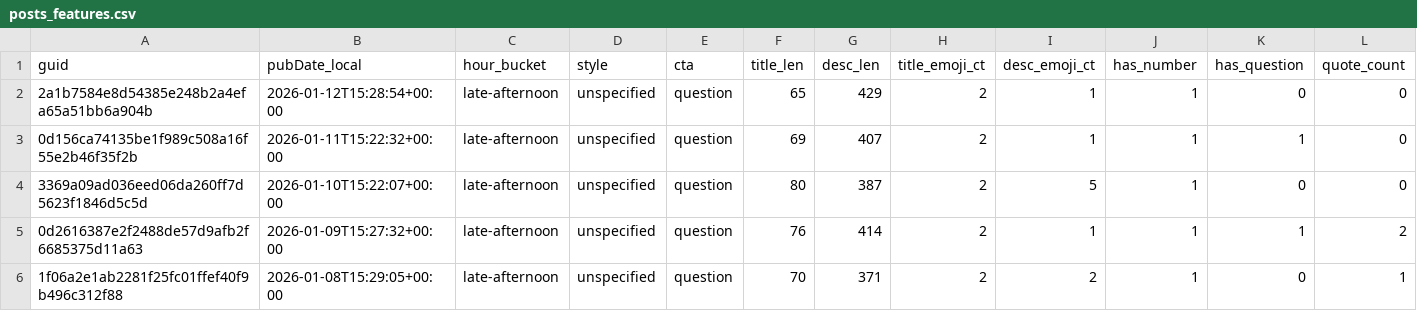
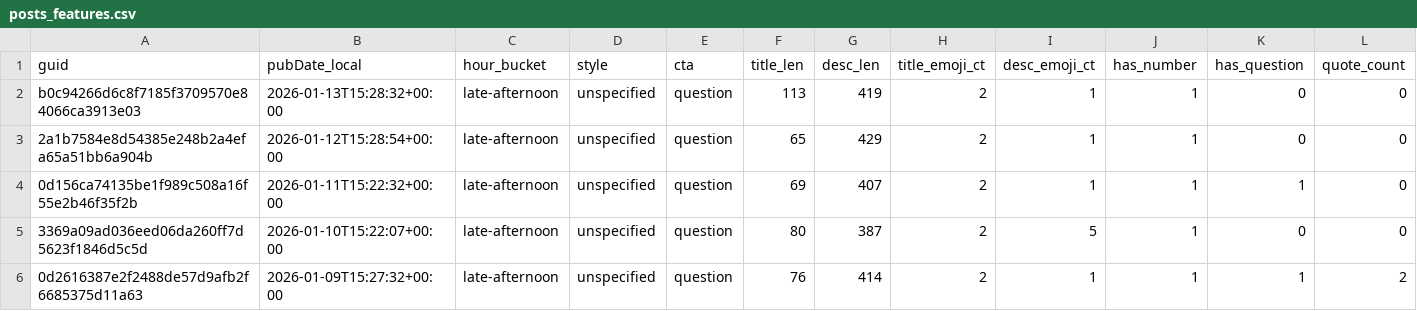
Before and after one commit to nikopastore/scalepilot-autopost, a CSV file: analytics/posts_features.csv, drawn as a sheet; only a part is shown; the shorter side is filled out with more unchanged rows; rows hold the shown columns only; the diff names each change by its address in the sheet, - before the commit and + after, or states it on an @@ line.

Commit message:
analytics: update reports [skip ci]

```diff
--- a/analytics/posts_features.csv
+++ b/analytics/posts_features.csv
+row 2: b0c94266d6c8f7185f3709570e84066ca3913e03 | 2026-01-13T15:28:32+00:00 | late-afternoon | unspecified | question | 113 | 419 | 2 | 1 | 1 | 0 | 0
```
Also changed, not shown: analytics/feature_summary.csv, 2 other files.
